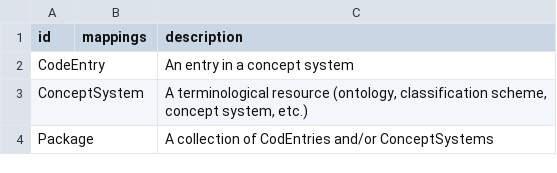
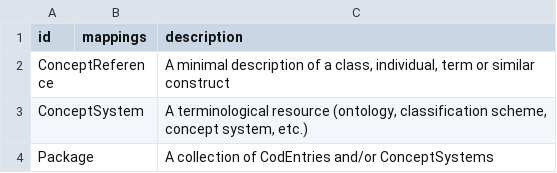
Before and after one commit to timsbiomed/TermCI-model, a CSV file: csv/termci_schema.csv, drawn as a sheet; removed rows and columns are numbered as before the commit, all else as after; the diff names each change by its address in the sheet, - before the commit and + after, or states it on an @@ line.

Commit message:
Update the model to have ConceptSystems in Package and ConceptReferences in ConceptSystem

```diff
--- a/csv/termci_schema.csv
+++ b/csv/termci_schema.csv
-row 2: CodeEntry |  | An entry in a concept system
+row 2: ConceptReference |  | A minimal description of a class, individual, term or similar construct
```
Also changed, not shown: 9 other files.
